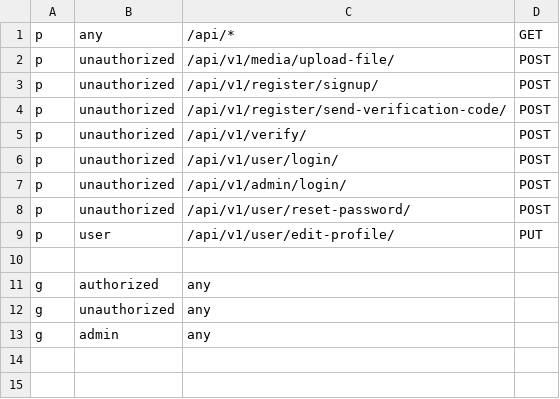
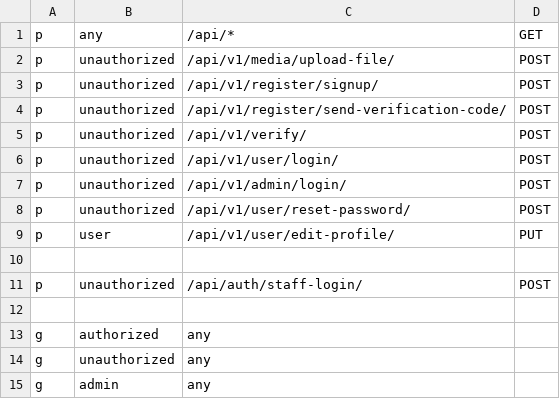
Before and after one commit to khdoba2000/monorepo, a CSV file: src/api_gateway/configs/models.csv, drawn as a sheet.

Commit message:
staffLogin and code some review

```diff
--- a/src/api_gateway/configs/models.csv
+++ b/src/api_gateway/configs/models.csv
@@ -10,2 +10,4 @@ p, user, /api/v1/user/edit-profile/, PUT
 
+p, unauthorized, /api/auth/staff-login/, POST
+
 g, authorized, any
```
Also changed, not shown: 13 other files.
